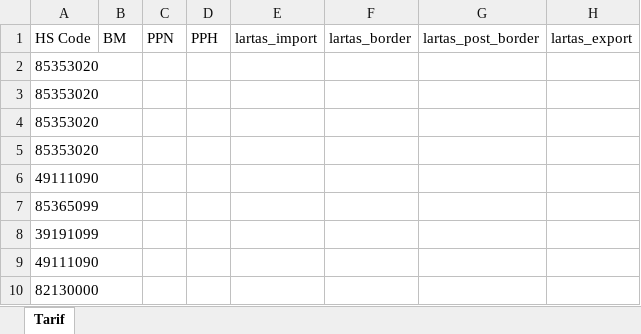
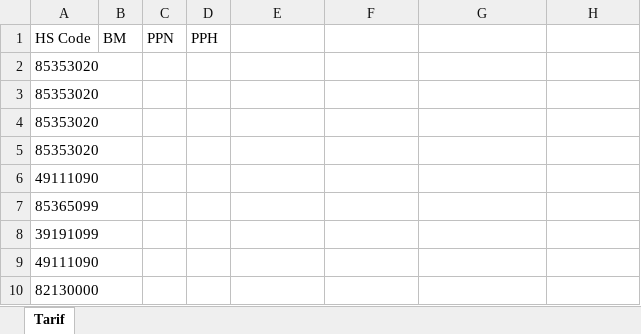
Before and after one commit to apktntaj/malika, an Excel workbook: public/template.xlsx, sheet Tarif, drawn as a sheet; values as stored, in another font and other column widths than the file's, no borders; the diff names each change by its address in the sheet, - before the commit and + after, or states it on an @@ line.

Commit message:
refactor table hs code

```diff
--- a/public/template.xlsx (sheet Tarif)
+++ b/public/template.xlsx (sheet Tarif)
-E1: lartas_import
+E1: (empty)
-F1: lartas_border
+F1: (empty)
-G1: lartas_post_border
+G1: (empty)
-H1: lartas_export
+H1: (empty)
```
Also changed, not shown: 6 other files.
